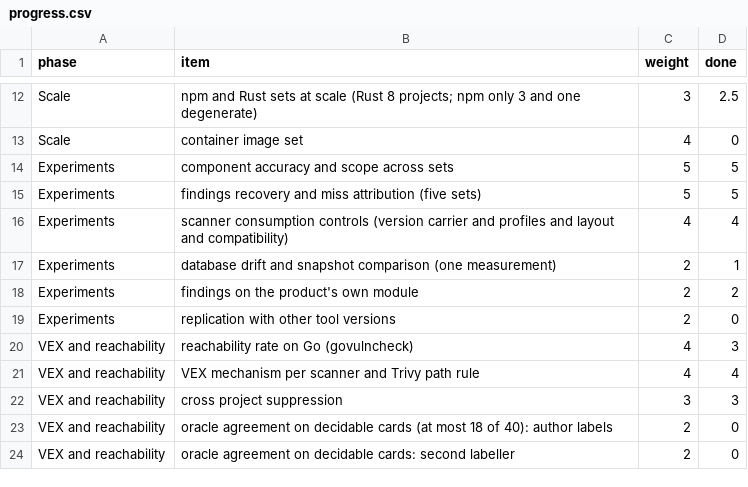
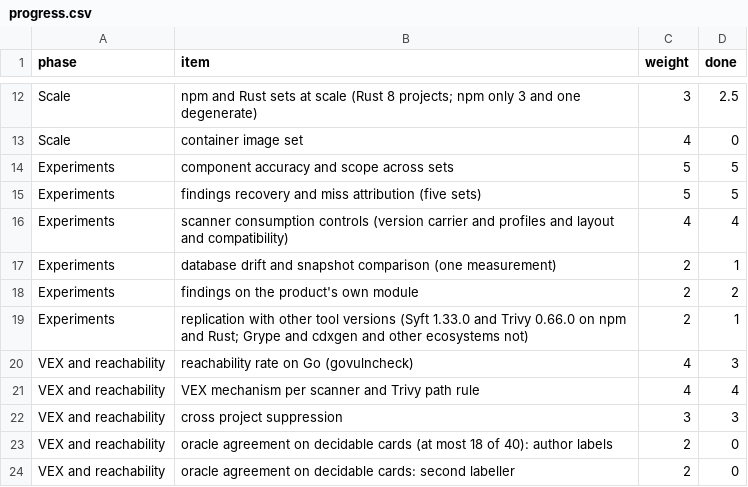
Before and after one commit to mayanksekhar/cra_sbom_study, a CSV file: docs/progress.csv, drawn as a sheet; only a part is shown, gaps mark what is left out.

Commit message:
replication with older Syft and Trivy, section 2 updated, replication row 1 of 2

```diff
--- a/docs/progress.csv
+++ b/docs/progress.csv
@@ -18,3 +18,3 @@ Experiments,database drift and snapshot comparison (one measurement),2,1
 Experiments,findings on the product's own module,2,2
-Experiments,replication with other tool versions,2,0
+Experiments,replication with other tool versions (Syft 1.33.0 and Trivy 0.66.0 on npm and Rust; Grype and cdxgen and other ecosystems not),2,1
 VEX and reachability,reachability rate on Go (govulncheck),4,3
```
Also changed, not shown: 2 other files.
